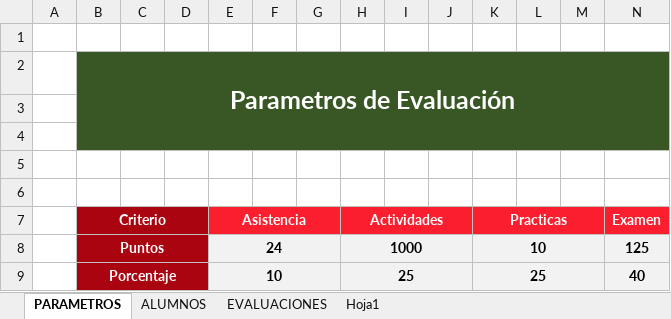
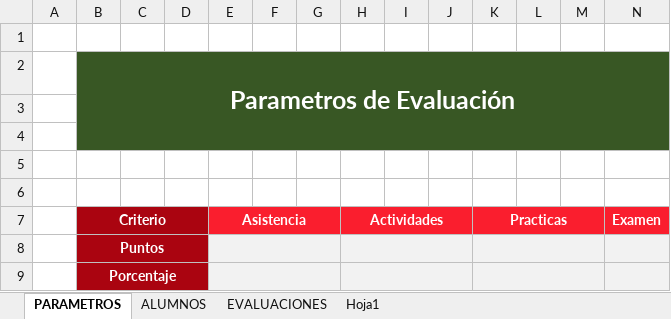
Before and after one commit to MaGuadalupeHdezOriano/Evaluador_AcademicoIA-, an Excel workbook: data/Control_Calificaciones.xlsx, sheet PARAMETROS, drawn as a sheet; values as stored, in another font and other column widths than the file's, no borders; removed rows and columns are numbered as before the commit, all else as after; the diff names each change by its address in the sheet, - before the commit and + after, or states it on an @@ line.

```diff
--- a/data/Control_Calificaciones.xlsx (sheet PARAMETROS)
+++ b/data/Control_Calificaciones.xlsx (sheet PARAMETROS)
-row 8:  | Puntos |  |  | 24 |  |  | 1000 |  |  | 10 |  |  | 125
-row 9:  | Porcentaje |  |  | 10 |  |  | 25 |  |  | 25 |  |  | 40
+row 8:  | Puntos
+row 9:  | Porcentaje
```
Also changed, not shown: sheet ALUMNOS, sheet EVALUACIONES, 5 other files.
